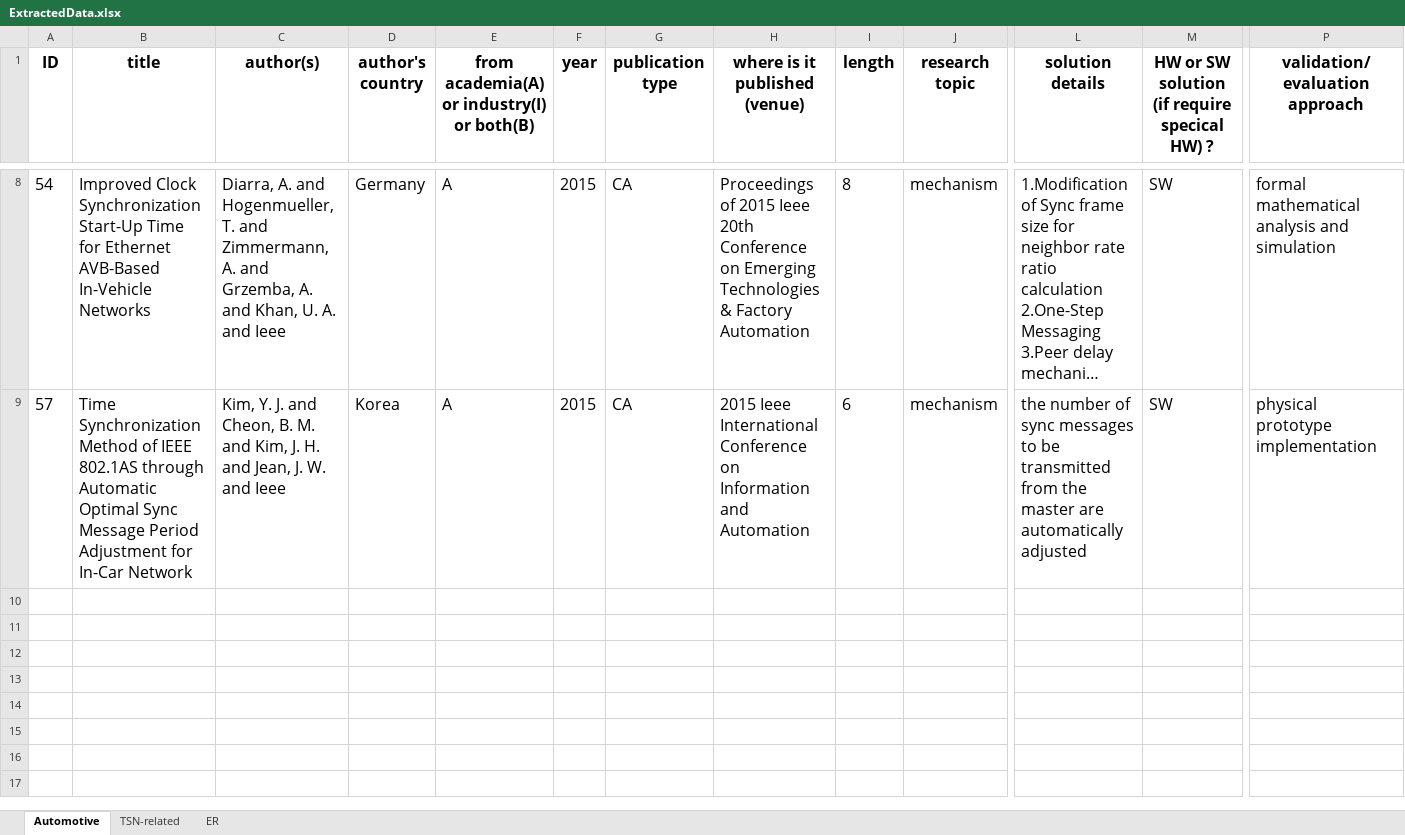
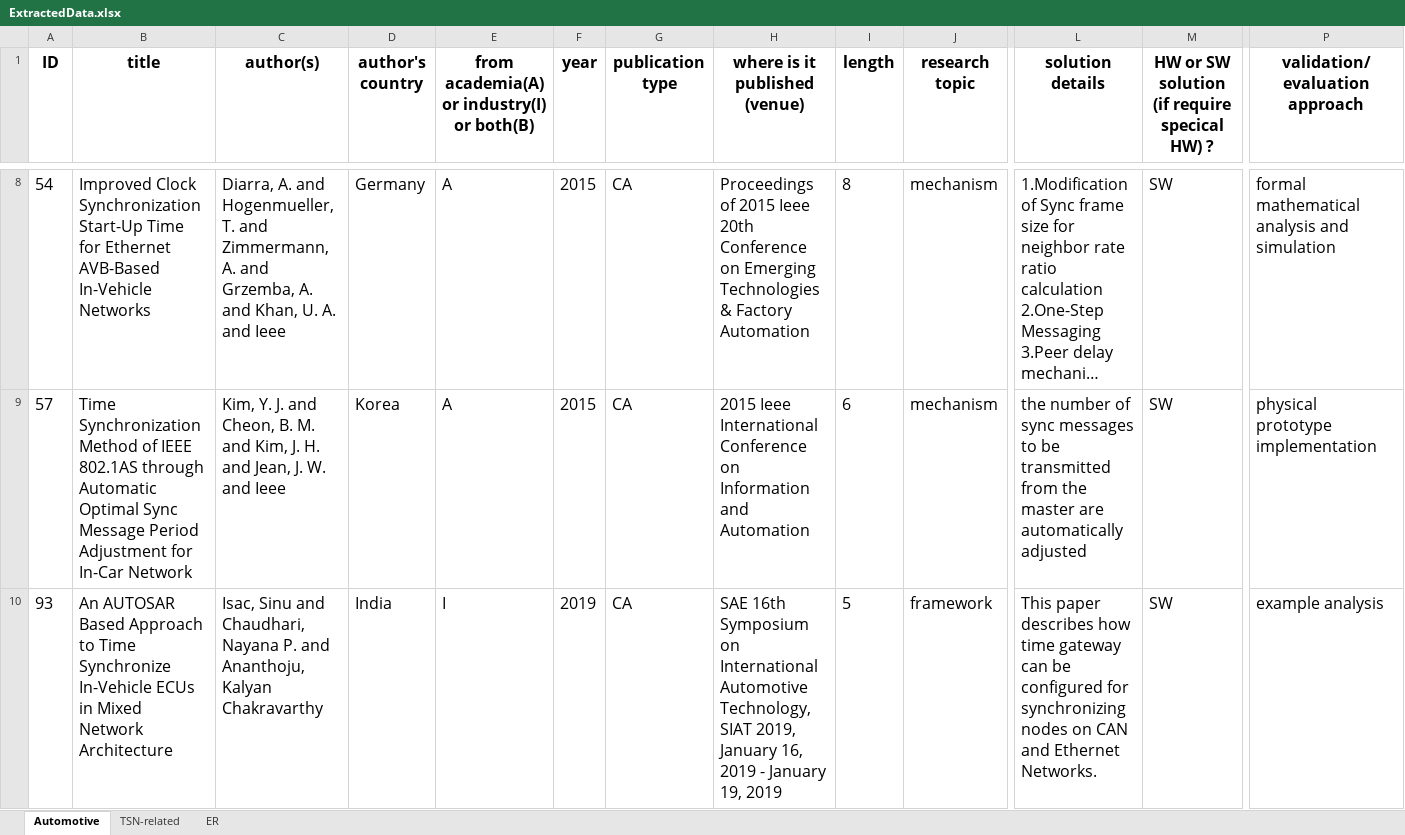
Before and after one commit to zhoujie586/Time-Synchronization-Paper-Repo, an Excel workbook: ExtractedData.xlsx, sheet Automotive, drawn as a sheet; only a part is shown, gaps mark what is left out; long unchanged cells end in …; values as stored, in another font and other column widths than the file's, no borders; rows hold the shown columns only; the diff names each change by its address in the sheet, - before the commit and + after, or states it on an @@ line.

```diff
--- a/ExtractedData.xlsx (sheet Automotive)
+++ b/ExtractedData.xlsx (sheet Automotive)
+row 10: 93 | An AUTOSAR Based Approach to Time Synchronize In-Vehicle ECUs in Mixed Network Architecture | Isac, Sinu and Chaudhari, Nayana P. and Ananthoju, Kalyan Chakravarthy | India | I | 2019 | CA | SAE 16th Symposium on International Automotive Technology, SIAT 2019, January 16, 2019 - January 19, 2019 | 5 | framework | This paper describes how time gateway can be configured for synchronizing nodes on CAN and Ethernet Networks. | SW | example analysis
```
Also changed, not shown: articles.xlsx, 1 other file.
